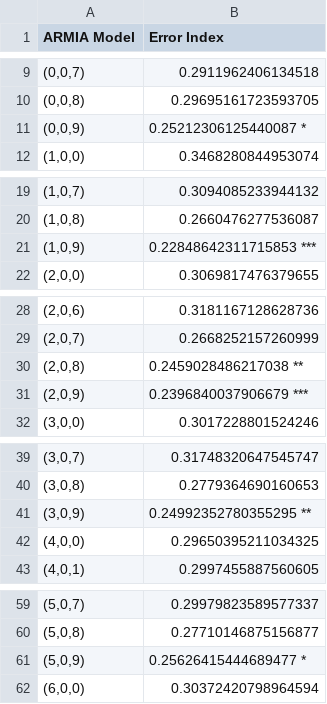
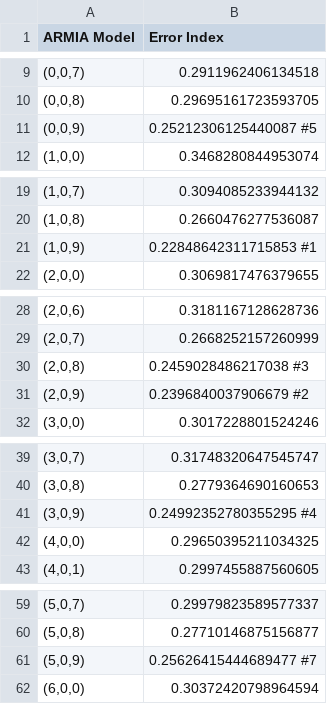
Before and after one commit to QUB-ASL/bzzz, a CSV file: raspberry/data/wind_data/25-09-23--16-49/Prediction_Error/25-09-23--16-49_N_10_quantile_error_V.csv, drawn as a sheet; only a part is shown, gaps mark what is left out; the diff covers the shown part only.

```diff
--- a/raspberry/data/wind_data/25-09-23--16-49/Prediction_Error/25-09-23--16-49_N_10_quantile_error_V.csv
+++ b/raspberry/data/wind_data/25-09-23--16-49/Prediction_Error/25-09-23--16-49_N_10_quantile_error_V.csv
@@ -10,3 +10,3 @@ ARMIA Model,Error Index
 "(0,0,8)",0.29695161723593705
-"(0,0,9)",0.25212306125440087   *
+"(0,0,9)",0.25212306125440087    #5
 "(1,0,0)",0.3468280844953074
@@ -20,3 +20,3 @@ ARMIA Model,Error Index
 "(1,0,8)",0.2660476277536087
-"(1,0,9)",0.22848642311715853   ***
+"(1,0,9)",0.22848642311715853    #1
 "(2,0,0)",0.3069817476379655
@@ -29,4 +29,4 @@ ARMIA Model,Error Index
 "(2,0,7)",0.2668252157260999
-"(2,0,8)",0.2459028486217038   **
-"(2,0,9)",0.2396840037906679   ***
+"(2,0,8)",0.2459028486217038    #3
+"(2,0,9)",0.2396840037906679    #2
 "(3,0,0)",0.3017228801524246
@@ -40,3 +40,3 @@ ARMIA Model,Error Index
 "(3,0,8)",0.2779364690160653
-"(3,0,9)",0.24992352780355295   **
+"(3,0,9)",0.24992352780355295    #4
 "(4,0,0)",0.29650395211034325
@@ -60,3 +60,3 @@ ARMIA Model,Error Index
 "(5,0,8)",0.27710146875156877
-"(5,0,9)",0.25626415444689477   *
+"(5,0,9)",0.25626415444689477    #7
 "(6,0,0)",0.30372420798964594
```
Also changed, not shown: 1 edited cell elsewhere in this file, raspberry/data/wind_data/25-09-23--16-49/Prediction_Error/25-09-23--16-49_N_10_quantile_error_U.csv, raspberry/data/wind_data/25-09-23--16-49/Prediction_Error/25-09-23--16-49_N_10_quantile_error_W.csv, 52 other files.
